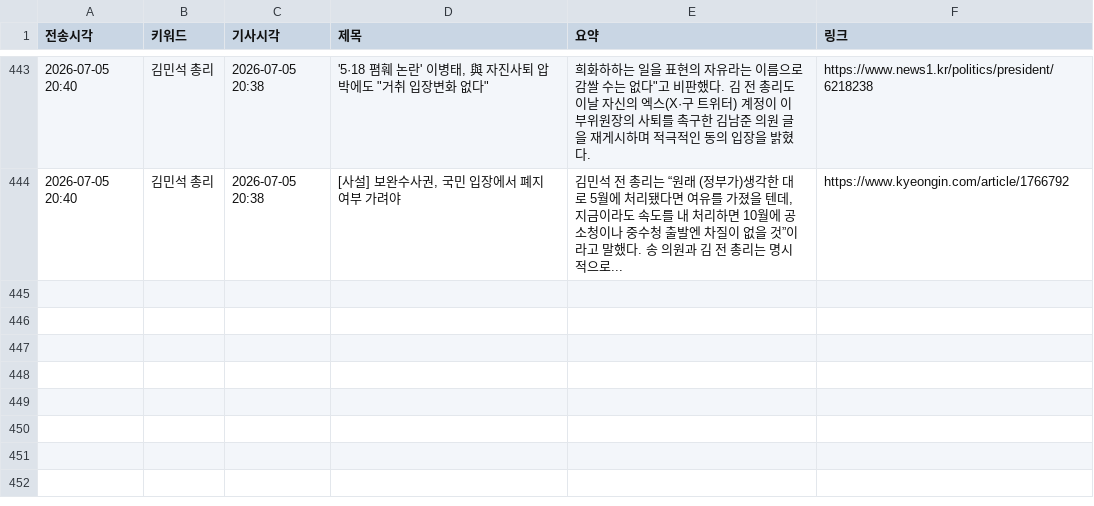
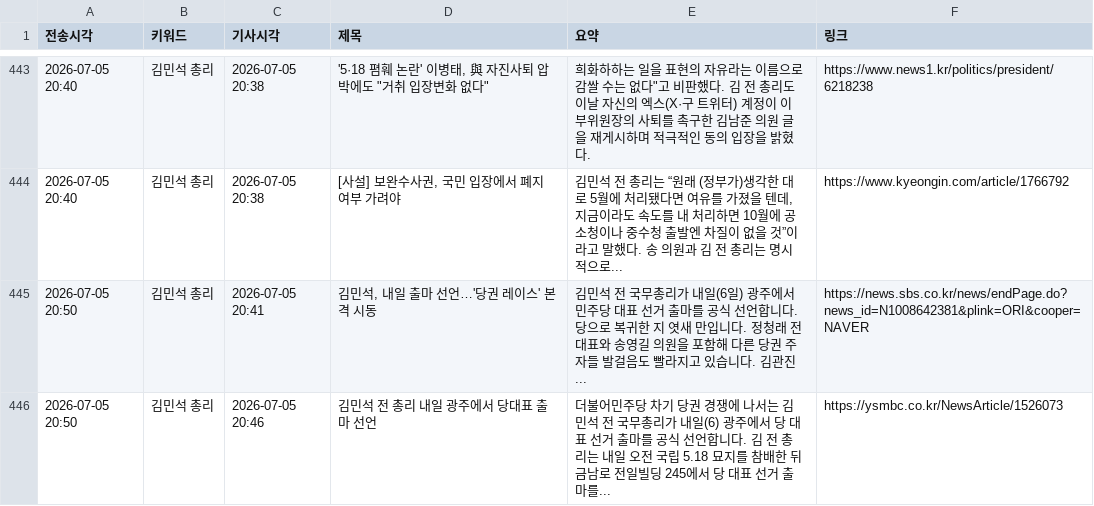
Before and after one commit to linphyca-sys/telegram-news-bot, a CSV file: articles.csv, drawn as a sheet; only a part is shown, gaps mark what is left out.

```diff
--- a/articles.csv
+++ b/articles.csv
@@ -444 +444,3 @@
 2026-07-05 20:40,김민석 총리,2026-07-05 20:38,"[사설] 보완수사권, 국민 입장에서 폐지 여부 가려야","김민석 전 총리는 “원래 (정부가)생각한 대로 5월에 처리됐다면 여유를 가졌을 텐데, 지금이라도 속도를 내 처리하면 10월에 공소청이나 중수청 출발엔 차질이 없을 것”이라고 말했다. 송 의원과 김 전 총리는 명시적으로...",https://www.kyeongin.com/article/1766792
+2026-07-05 20:50,김민석 총리,2026-07-05 20:41,"김민석, 내일 출마 선언…'당권 레이스' 본격 시동",김민석 전 국무총리가 내일(6일) 광주에서 민주당 대표 선거 출마를 공식 선언합니다. 당으로 복귀한 지 엿새 만입니다. 정청래 전 대표와 송영길 의원을 포함해 다른 당권 주자들 발걸음도 빨라지고 있습니다. 김관진...,https://news.sbs.co.kr/news/endPage.do?news_id=N1008642381&plink=ORI&cooper=NAVER
+2026-07-05 20:50,김민석 총리,2026-07-05 20:46,김민석 전 총리 내일 광주에서 당대표 출마 선언,더불어민주당 차기 당권 경쟁에 나서는 김민석 전 국무총리가 내일(6) 광주에서 당 대표 선거 출마를 공식 선언합니다. 김 전 총리는 내일 오전 국립 5.18 묘지를 참배한 뒤 금남로 전일빌딩 245에서 당 대표 선거 출마를...,https://ysmbc.co.kr/NewsArticle/1526073
```
Also changed, not shown: 1 other file.
